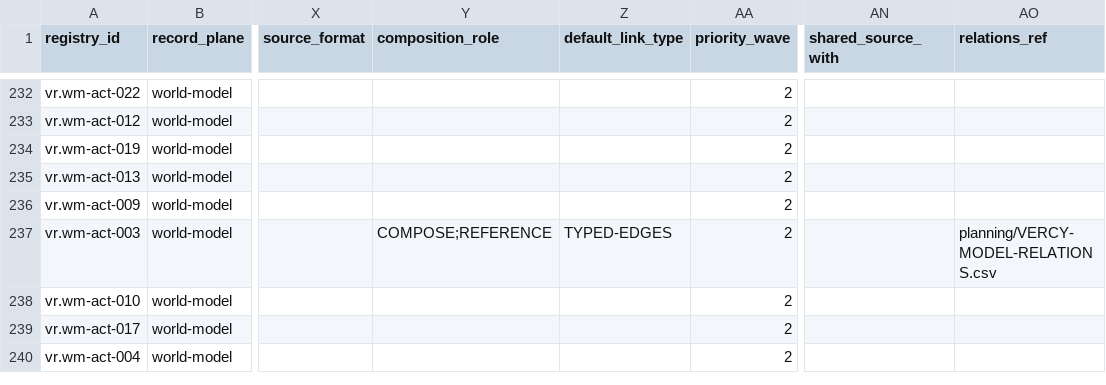
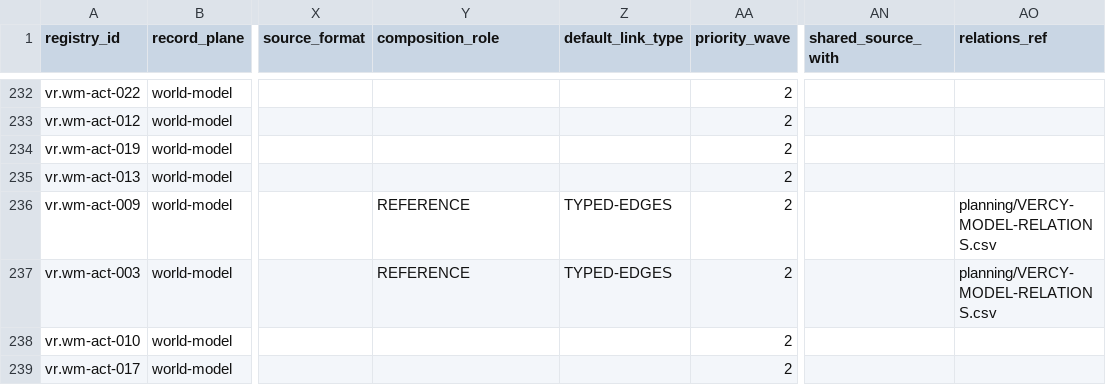
Before and after one commit to ver-cy/world-models, a CSV file: planning/VERCY-UNIFIED-MEGA-REGISTRY.csv, drawn as a sheet; only a part is shown, gaps mark what is left out; the shorter side is filled out with more unchanged rows; the diff names each change by its address in the sheet, - before the commit and + after, or states it on an @@ line.

```diff
--- a/planning/VERCY-UNIFIED-MEGA-REGISTRY.csv
+++ b/planning/VERCY-UNIFIED-MEGA-REGISTRY.csv
-Y236 (composition_role): (empty)
+Y236 (composition_role): REFERENCE
-Z236 (default_link_type): (empty)
+Z236 (default_link_type): TYPED-EDGES
-AO236 (relations_ref): (empty)
+AO236 (relations_ref): planning/VERCY-MODEL-RELATIONS.csv
-Y237 (composition_role): COMPOSE;REFERENCE
+Y237 (composition_role): REFERENCE
```
Also changed, not shown: planning/VERCY-MODEL-RELATIONS.csv, 8 other files.
